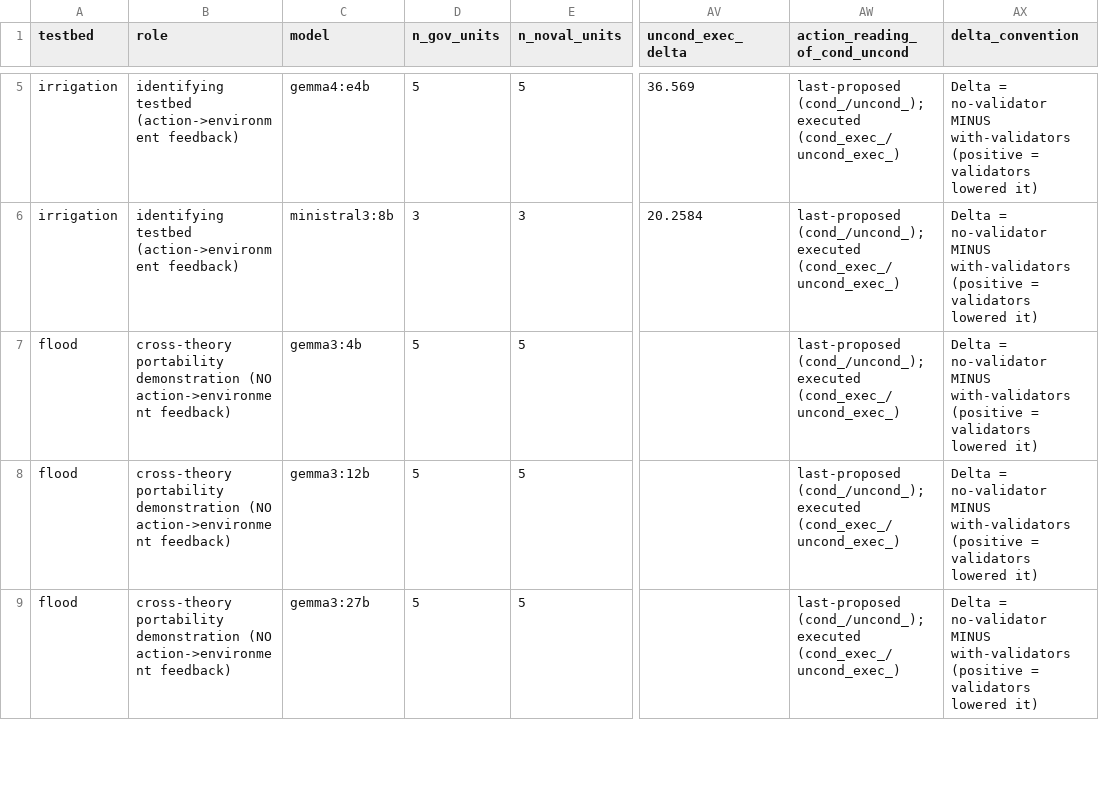
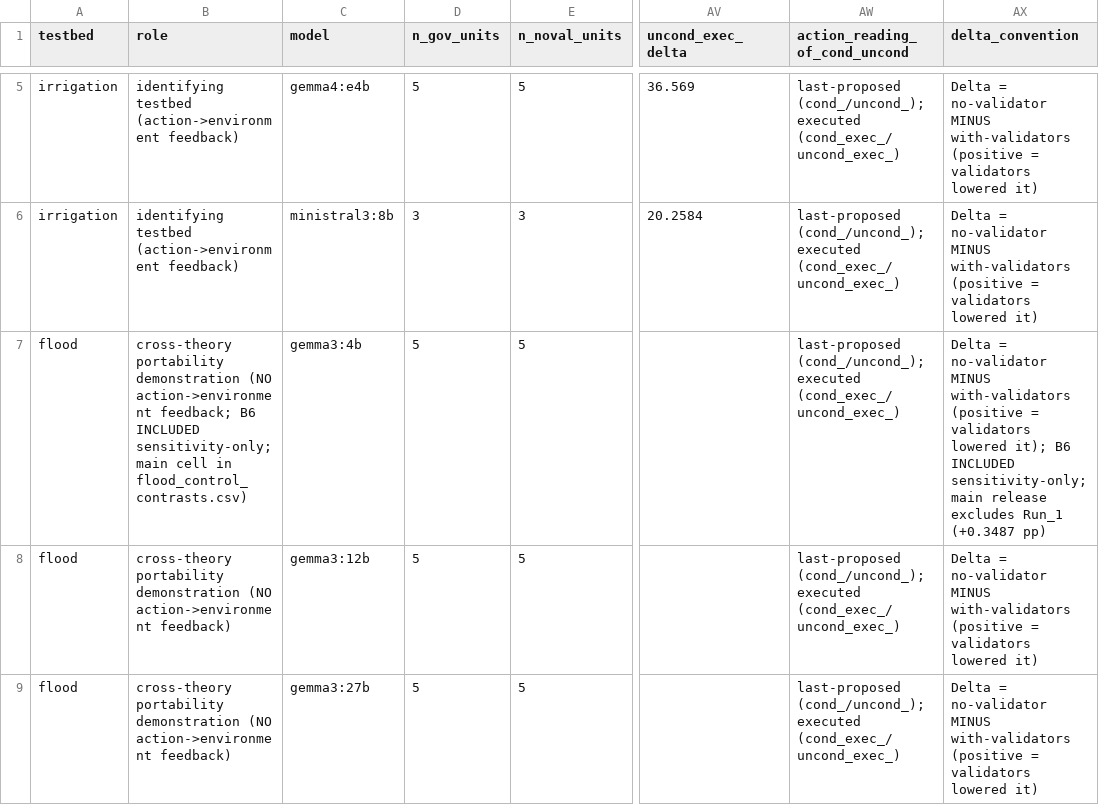
Before and after one commit to WenyuChiou/WAGF, a CSV file: ICLR2027/submission/supplement/table1_cells.csv, drawn as a sheet; only a part is shown, gaps mark what is left out; the diff names each change by its address in the sheet, - before the commit and + after, or states it on an @@ line.

```diff
--- a/ICLR2027/submission/supplement/table1_cells.csv
+++ b/ICLR2027/submission/supplement/table1_cells.csv
-B7 (role): …(NO action->environment feedback)
+B7 (role): …(NO action->environment feedback; B6 INCLUDED sensitivity-only; main cell in flood_control_contrasts.csv)
-AX7 (delta_convention): …validators lowered it)
+AX7 (delta_convention): …validators lowered it); B6 INCLUDED sensitivity-only; main release excludes Run_1 (+0.3487 pp)
```
Also changed, not shown: ICLR2027/submission/supplement/fig2_mechanism.csv, 17 other files.
